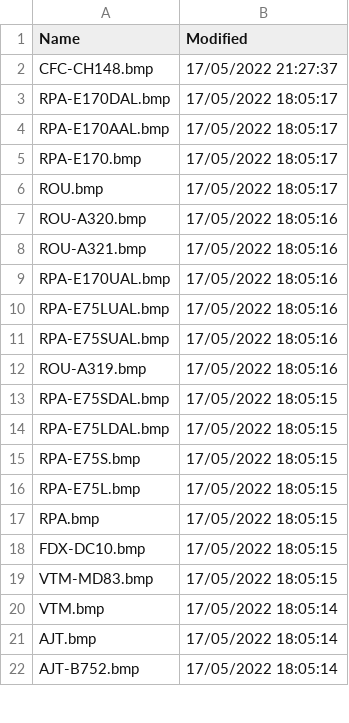
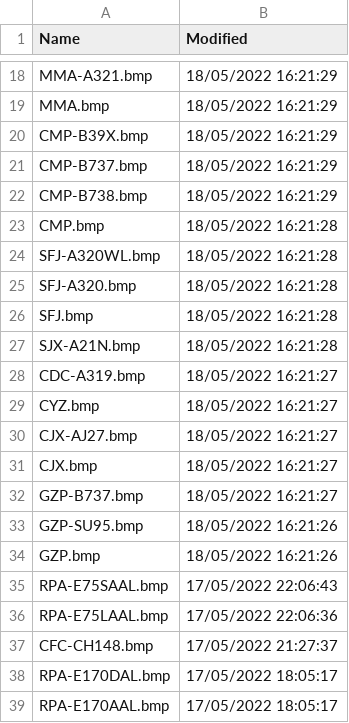
Before and after one commit to classicvalues/VRSOperatorFlags, a CSV file: OperatorFlagsList.csv, drawn as a sheet; only a part is shown, gaps mark what is left out; the shorter side is filled out with more unchanged rows; the diff covers the shown part only; the diff names each change by its address in the sheet, - before the commit and + after, or states it on an @@ line.

```diff
--- a/OperatorFlagsList.csv
+++ b/OperatorFlagsList.csv
+row 18: MMA-A321.bmp | 18/05/2022 16:21:29
+row 19: MMA.bmp | 18/05/2022 16:21:29
+row 20: CMP-B39X.bmp | 18/05/2022 16:21:29
+row 21: CMP-B737.bmp | 18/05/2022 16:21:29
+row 22: CMP-B738.bmp | 18/05/2022 16:21:29
+row 23: CMP.bmp | 18/05/2022 16:21:28
+row 24: SFJ-A320WL.bmp | 18/05/2022 16:21:28
+row 25: SFJ-A320.bmp | 18/05/2022 16:21:28
+row 26: SFJ.bmp | 18/05/2022 16:21:28
+row 27: SJX-A21N.bmp | 18/05/2022 16:21:28
+row 28: CDC-A319.bmp | 18/05/2022 16:21:27
+row 29: CYZ.bmp | 18/05/2022 16:21:27
+row 30: CJX-AJ27.bmp | 18/05/2022 16:21:27
+row 31: CJX.bmp | 18/05/2022 16:21:27
+row 32: GZP-B737.bmp | 18/05/2022 16:21:27
+row 33: GZP-SU95.bmp | 18/05/2022 16:21:26
+row 34: GZP.bmp | 18/05/2022 16:21:26
+row 35: RPA-E75SAAL.bmp | 17/05/2022 22:06:43
+row 36: RPA-E75LAAL.bmp | 17/05/2022 22:06:36
```
Also changed, not shown: 16 added rows, 1 removed row and 48 moved rows elsewhere in this file, 1 other file.
